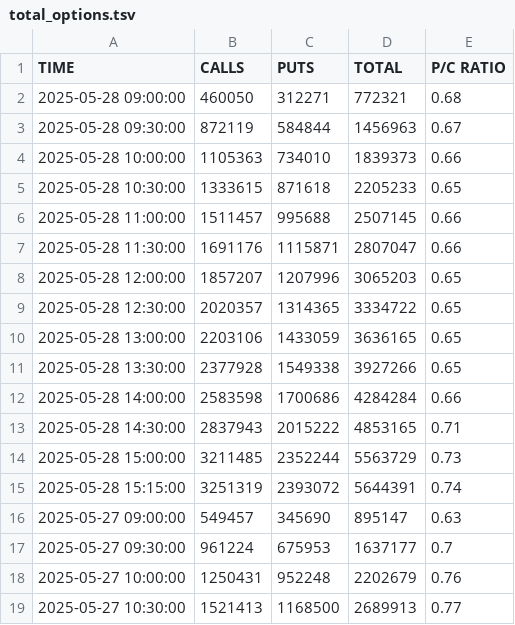
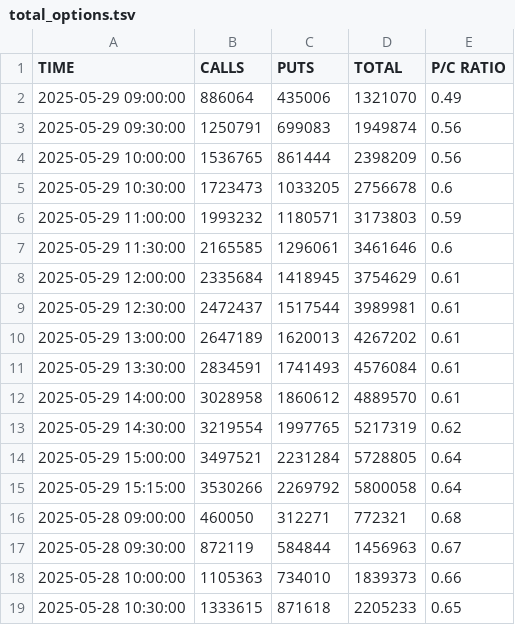
Before and after one commit to TheSnoozer/putcallratio, a TSV file: 2025/total_options.tsv, drawn as a sheet; only a part is shown; the shorter side is filled out with more unchanged rows.

Commit message:
Add data for 2025-05-29

```diff
--- a/2025/total_options.tsv
+++ b/2025/total_options.tsv
@@ -1,2 +1,16 @@
 TIME	CALLS	PUTS	TOTAL	P/C RATIO
+2025-05-29 09:00:00	886064	435006	1321070	0.49
+2025-05-29 09:30:00	1250791	699083	1949874	0.56
+2025-05-29 10:00:00	1536765	861444	2398209	0.56
+2025-05-29 10:30:00	1723473	1033205	2756678	0.6
+2025-05-29 11:00:00	1993232	1180571	3173803	0.59
+2025-05-29 11:30:00	2165585	1296061	3461646	0.6
+2025-05-29 12:00:00	2335684	1418945	3754629	0.61
+2025-05-29 12:30:00	2472437	1517544	3989981	0.61
+2025-05-29 13:00:00	2647189	1620013	4267202	0.61
+2025-05-29 13:30:00	2834591	1741493	4576084	0.61
+2025-05-29 14:00:00	3028958	1860612	4889570	0.61
+2025-05-29 14:30:00	3219554	1997765	5217319	0.62
+2025-05-29 15:00:00	3497521	2231284	5728805	0.64
+2025-05-29 15:15:00	3530266	2269792	5800058	0.64
 2025-05-28 09:00:00	460050	312271	772321	0.68
```
Also changed, not shown: 2025/equity_options.tsv, 2025/index_options.tsv, 1 other file.
